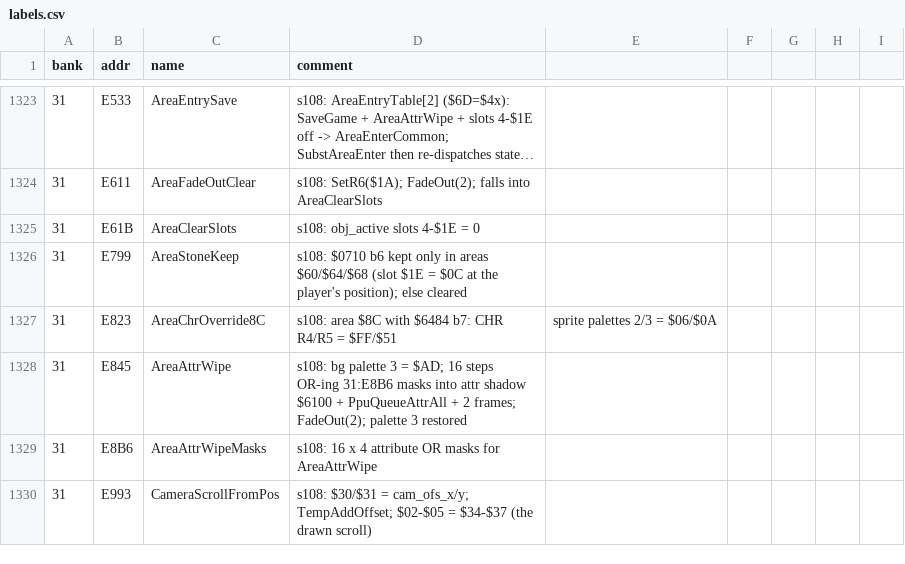
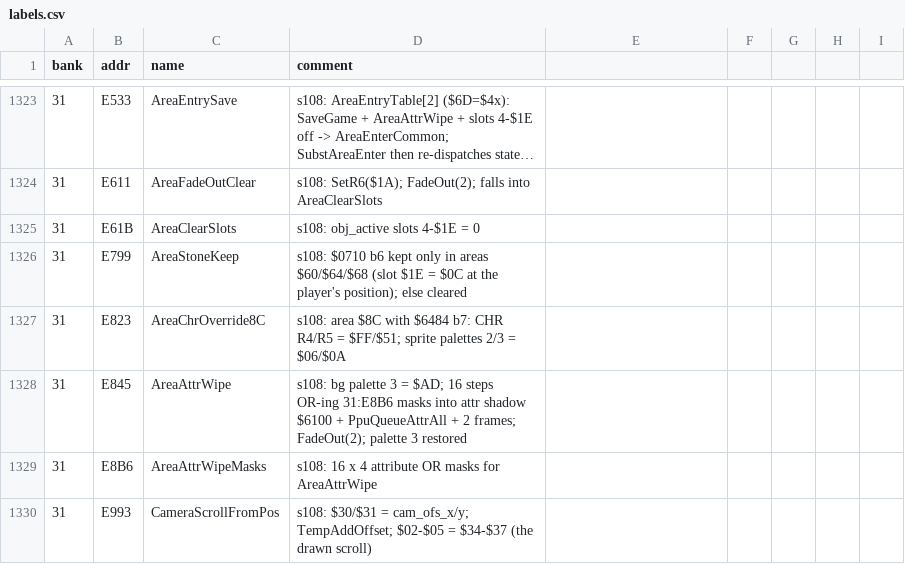
Before and after one commit to sleepy9090/CRYSTAL-AI-LIS, a CSV file: labels.csv, drawn as a sheet; only a part is shown, gaps mark what is left out; long unchanged cells end in …; the diff covers the shown part only.

```diff
--- a/labels.csv
+++ b/labels.csv
@@ -1326,3 +1326,3 @@ bank,addr,name,comment
 31,E799,AreaStoneKeep,s108: $0710 b6 kept only in areas $60/$64/$68 (slot $1E = $0C at the player's position); else cleared
-31,E823,AreaChrOverride8C,s108: area $8C with $6484 b7: CHR R4/R5 = $FF/$51, sprite palettes 2/3 = $06/$0A
+31,E823,AreaChrOverride8C,s108: area $8C with $6484 b7: CHR R4/R5 = $FF/$51; sprite palettes 2/3 = $06/$0A
 31,E845,AreaAttrWipe,s108: bg palette 3 = $AD; 16 steps OR-ing 31:E8B6 masks into attr shadow $6100 + PpuQueueAttrAll + 2 frames; FadeOut(2); palette 3 restored
```
Also changed, not shown: 49 edited cells elsewhere in this file, 2 other files.
